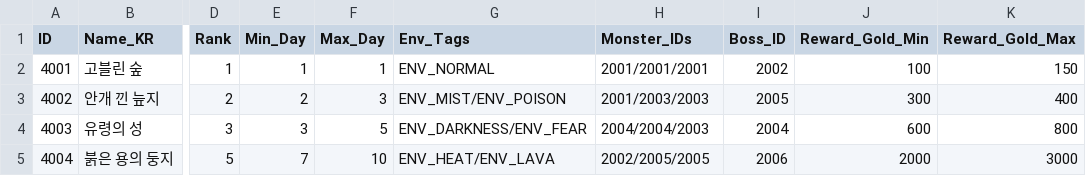
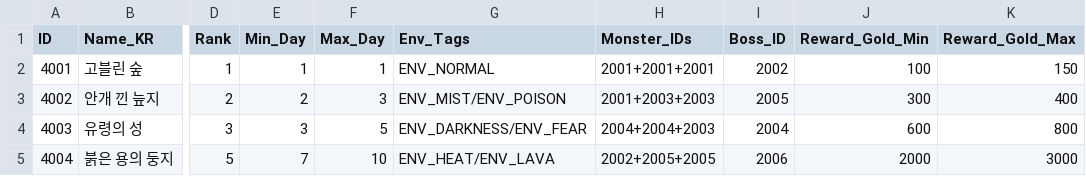
Before and after one commit to kopite97/HM, a CSV file: Assets/Resources/Data/DungeonData.csv, drawn as a sheet; only a part is shown, gaps mark what is left out; the diff names each change by its address in the sheet, - before the commit and + after, or states it on an @@ line.

```diff
--- a/Assets/Resources/Data/DungeonData.csv
+++ b/Assets/Resources/Data/DungeonData.csv
-H2 (Monster_IDs): 2001/2001/2001
+H2 (Monster_IDs): 2001+2001+2001
-H3 (Monster_IDs): 2001/2003/2003
+H3 (Monster_IDs): 2001+2003+2003
-H4 (Monster_IDs): 2004/2004/2003
+H4 (Monster_IDs): 2004+2004+2003
-H5 (Monster_IDs): 2002/2005/2005
+H5 (Monster_IDs): 2002+2005+2005
```
Also changed, not shown: Assets/Resources/Data/MonsterData.csv, Assets/Resources/Data/ResistanceConfig.csv, 19 other files.
